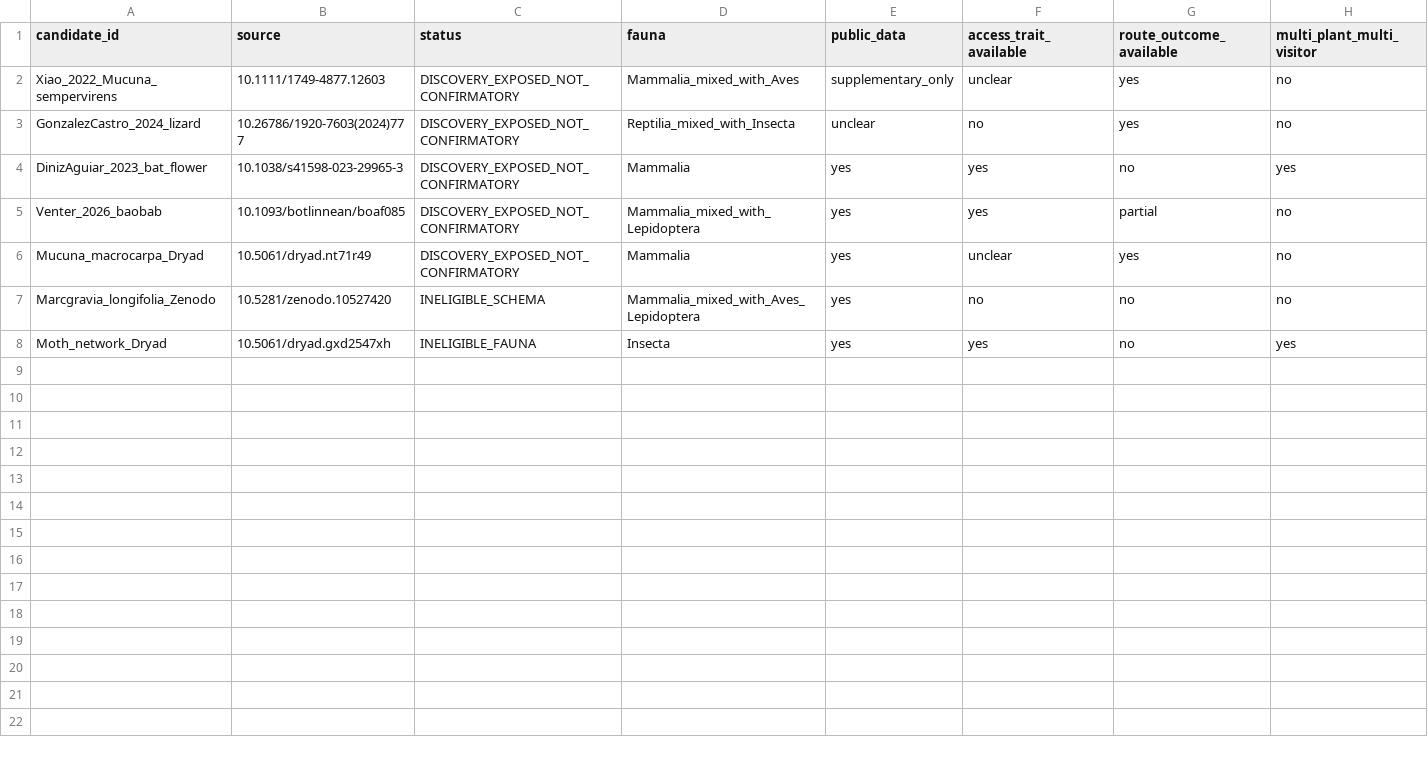
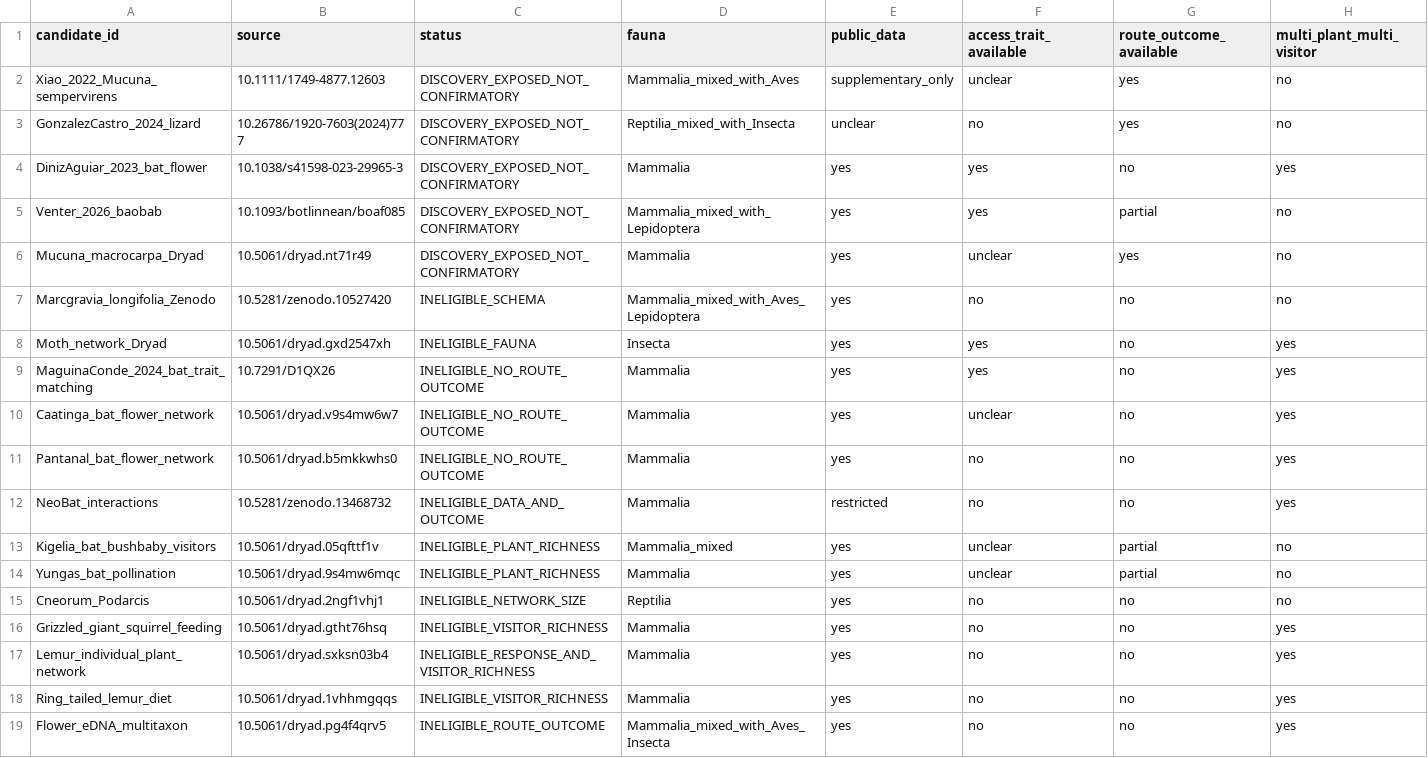
Before and after one commit to zuizui0223/bita, a CSV file: empirical/floral_defence_selectivity/THIRD_NETWORK_CANDIDATE_REGISTRY_V1.csv, drawn as a sheet; only a part is shown; rows hold the shown columns only; the diff names each change by its address in the sheet, - before the commit and + after, or states it on an @@ line.

Commit message:
Record post-freeze third-network schema screen

```diff
--- a/empirical/floral_defence_selectivity/THIRD_NETWORK_CANDIDATE_REGISTRY_V1.csv
+++ b/empirical/floral_defence_selectivity/THIRD_NETWORK_CANDIDATE_REGISTRY_V1.csv
+row 9: MaguinaConde_2024_bat_trait_matching | 10.7291/D1QX26 | INELIGIBLE_NO_ROUTE_OUTCOME | Mammalia | yes | yes | no | yes
+row 10: Caatinga_bat_flower_network | 10.5061/dryad.v9s4mw6w7 | INELIGIBLE_NO_ROUTE_OUTCOME | Mammalia | yes | unclear | no | yes
+row 11: Pantanal_bat_flower_network | 10.5061/dryad.b5mkkwhs0 | INELIGIBLE_NO_ROUTE_OUTCOME | Mammalia | yes | no | no | yes
+row 12: NeoBat_interactions | 10.5281/zenodo.13468732 | INELIGIBLE_DATA_AND_OUTCOME | Mammalia | restricted | no | no | yes
+row 13: Kigelia_bat_bushbaby_visitors | 10.5061/dryad.05qfttf1v | INELIGIBLE_PLANT_RICHNESS | Mammalia_mixed | yes | unclear | partial | no
+row 14: Yungas_bat_pollination | 10.5061/dryad.9s4mw6mqc | INELIGIBLE_PLANT_RICHNESS | Mammalia | yes | unclear | partial | no
+row 15: Cneorum_Podarcis | 10.5061/dryad.2ngf1vhj1 | INELIGIBLE_NETWORK_SIZE | Reptilia | yes | no | no | no
+row 16: Grizzled_giant_squirrel_feeding | 10.5061/dryad.gtht76hsq | INELIGIBLE_VISITOR_RICHNESS | Mammalia | yes | no | no | yes
+row 17: Lemur_individual_plant_network | 10.5061/dryad.sxksn03b4 | INELIGIBLE_RESPONSE_AND_VISITOR_RICHNESS | Mammalia | yes | no | no | yes
+row 18: Ring_tailed_lemur_diet | 10.5061/dryad.1vhhmgqqs | INELIGIBLE_VISITOR_RICHNESS | Mammalia | yes | no | no | yes
+row 19: Flower_eDNA_multitaxon | 10.5061/dryad.pg4f4qrv5 | INELIGIBLE_ROUTE_OUTCOME | Mammalia_mixed_with_Aves_Insecta | yes | no | no | yes
```
